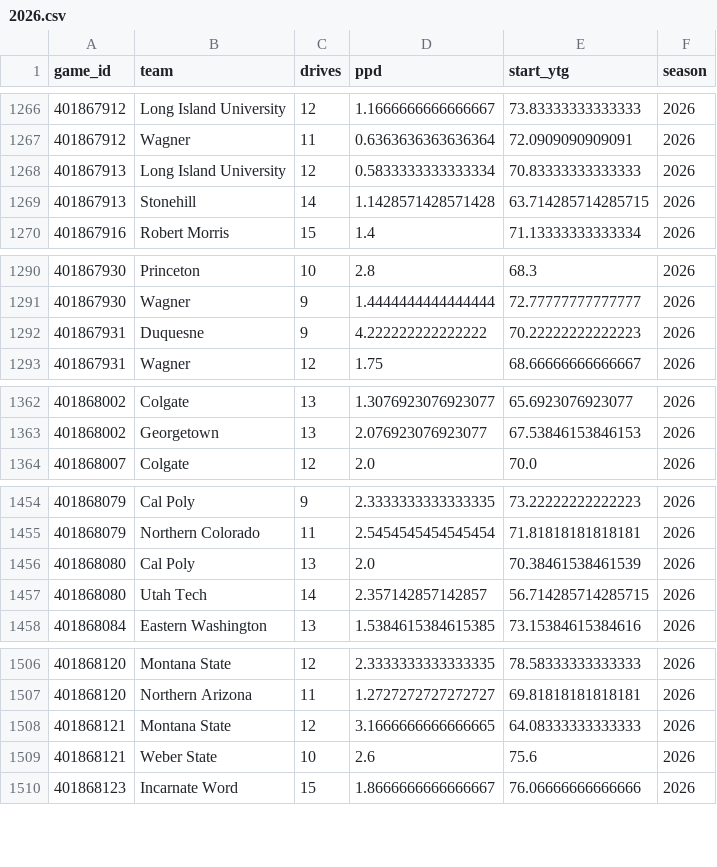
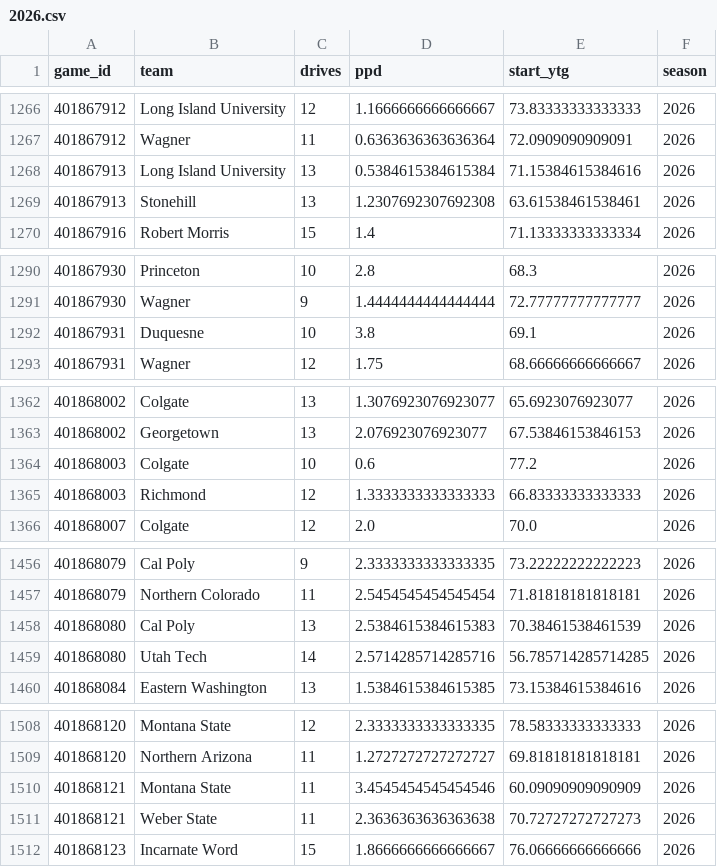
Before and after one commit to Jono-bit-trade/cfb-model, a CSV file: data/drives/2026.csv, drawn as a sheet; only a part is shown, gaps mark what is left out; the diff covers the shown part only.

```diff
--- a/data/drives/2026.csv
+++ b/data/drives/2026.csv
@@ -1267,4 +1267,4 @@ game_id,team,drives,ppd,start_ytg,season
 401867912,Wagner,11,0.6363636363636364,72.0909090909091,2026
-401867913,Long Island University,12,0.5833333333333334,70.83333333333333,2026
-401867913,Stonehill,14,1.1428571428571428,63.714285714285715,2026
+401867913,Long Island University,13,0.5384615384615384,71.15384615384616,2026
+401867913,Stonehill,13,1.2307692307692308,63.61538461538461,2026
 401867916,Robert Morris,15,1.4,71.13333333333334,2026
@@ -1291,3 +1291,3 @@ game_id,team,drives,ppd,start_ytg,season
 401867930,Wagner,9,1.4444444444444444,72.77777777777777,2026
-401867931,Duquesne,9,4.222222222222222,70.22222222222223,2026
+401867931,Duquesne,10,3.8,69.1,2026
 401867931,Wagner,12,1.75,68.66666666666667,2026
@@ -1363,2 +1363,4 @@ game_id,team,drives,ppd,start_ytg,season
 401868002,Georgetown,13,2.076923076923077,67.53846153846153,2026
+401868003,Colgate,10,0.6,77.2,2026
+401868003,Richmond,12,1.3333333333333333,66.83333333333333,2026
 401868007,Colgate,12,2.0,70.0,2026
@@ -1455,4 +1457,4 @@ game_id,team,drives,ppd,start_ytg,season
 401868079,Northern Colorado,11,2.5454545454545454,71.81818181818181,2026
-401868080,Cal Poly,13,2.0,70.38461538461539,2026
-401868080,Utah Tech,14,2.357142857142857,56.714285714285715,2026
+401868080,Cal Poly,13,2.5384615384615383,70.38461538461539,2026
+401868080,Utah Tech,14,2.5714285714285716,56.785714285714285,2026
 401868084,Eastern Washington,13,1.5384615384615385,73.15384615384616,2026
@@ -1507,4 +1509,4 @@ game_id,team,drives,ppd,start_ytg,season
 401868120,Northern Arizona,11,1.2727272727272727,69.81818181818181,2026
-401868121,Montana State,12,3.1666666666666665,64.08333333333333,2026
-401868121,Weber State,10,2.6,75.6,2026
+401868121,Montana State,11,3.4545454545454546,60.09090909090909,2026
+401868121,Weber State,11,2.3636363636363638,70.72727272727273,2026
 401868123,Incarnate Word,15,1.8666666666666667,76.06666666666666,2026
```
Also changed, not shown: 9 edited cells elsewhere in this file, data/adv/2026.csv, data/adv_clean/2026.csv, 7 other files.
